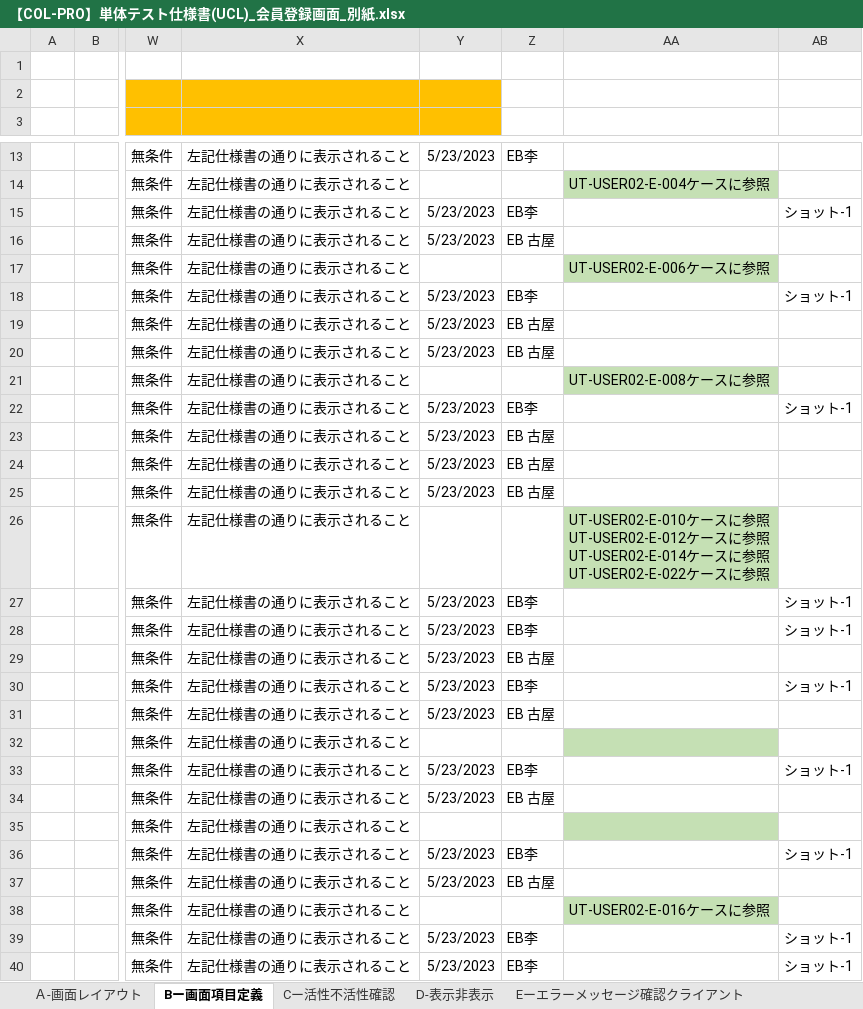
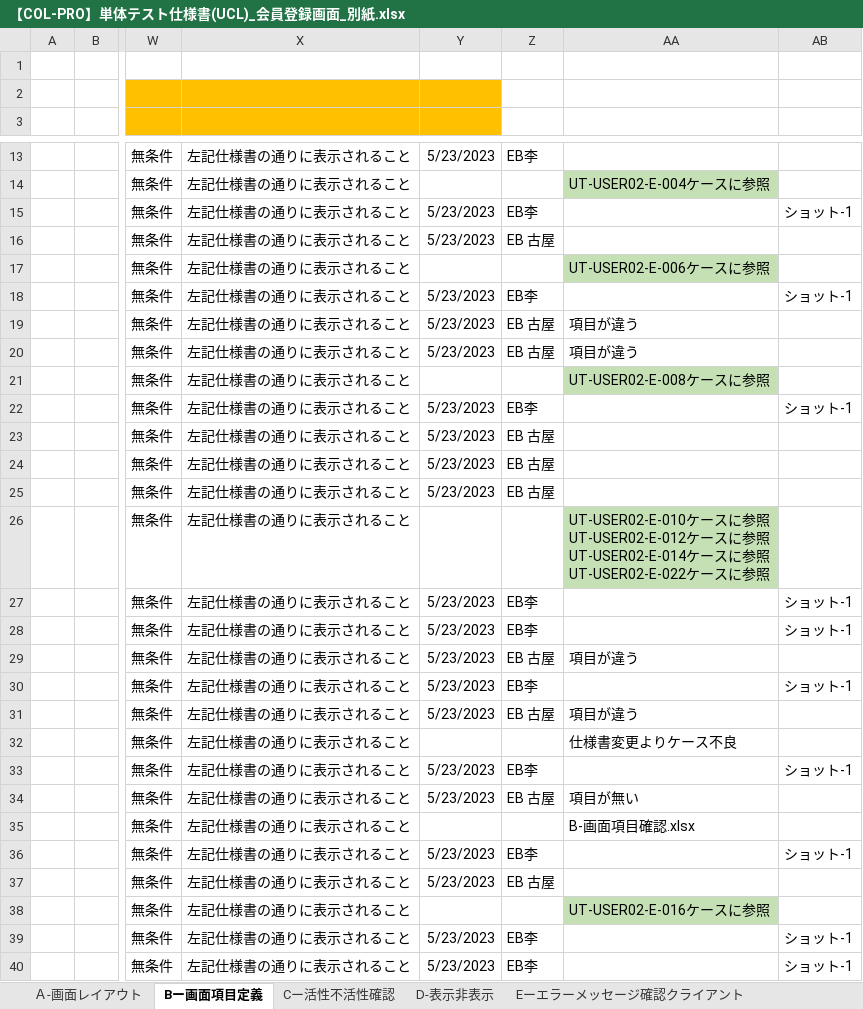
Before and after one commit to IotaTech-Info/certificate-online, an Excel workbook: doc/50_単体テスト(UT)/02_エビデンス/Koya_USER02_会員登録画面_エビデンス/打鍵後のUCL/【COL-PRO】単体テスト仕様書(UCL)_会員登録画面_別紙.xlsx, sheet Bー画面項目定義, drawn as a sheet; only a part is shown, gaps mark what is left out; values as stored, in another font and other column widths than the file's, no borders; the diff names each change by its address in the sheet, - before the commit and + after, or states it on an @@ line.

Commit message:
koya

```diff
--- a/doc/50_単体テスト(UT)/02_エビデンス/Koya_USER02_会員登録画面_エビデンス/打鍵後のUCL/【COL-PRO】単体テスト仕様書(UCL)_会員登録画面_別紙.xlsx (sheet Bー画面項目定義)
+++ b/doc/50_単体テスト(UT)/02_エビデンス/Koya_USER02_会員登録画面_エビデンス/打鍵後のUCL/【COL-PRO】単体テスト仕様書(UCL)_会員登録画面_別紙.xlsx (sheet Bー画面項目定義)
-AA19:AA20: (empty)
+AA19:AA20: 項目が違う
-AA29: (empty)
+AA29: 項目が違う
-AA31: (empty)
+AA31: 項目が違う
-AA32: (empty)
+AA32: 仕様書変更よりケース不良
-AA32 fill: #C5E0B4
+AA32 fill: none
-AA34: (empty)
+AA34: 項目が無い
-AA35: (empty)
+AA35: B-画面項目確認.xlsx
-AA35 fill: #C5E0B4
+AA35 fill: none
```
Also changed, not shown: sheet Ａ-画面レイアウト, doc/50_単体テスト(UT)/02_エビデンス/Koya_USER02_会員登録画面_エビデンス/打鍵後のUCL/【COL-PRO】単体テスト仕様書(UCL)_会員登録画面_表紙.xlsx, 1 other file.
